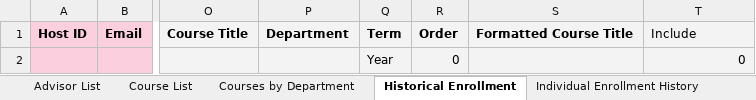
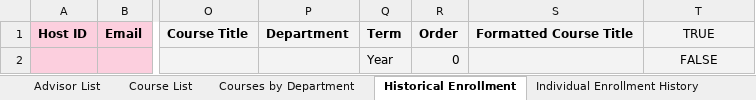
Before and after one commit to groton-school/course-planning-tool, an Excel workbook: schema/sheets/Course Planning Data.xlsx, sheet Historical Enrollment, drawn as a sheet; only a part is shown, gaps mark what is left out; values as stored, in another font and other column widths than the file's, no borders; charts and pictures not drawn; the diff names each change by its address in the sheet, - before the commit and + after, or states it on an @@ line.

```diff
--- a/schema/sheets/Course Planning Data.xlsx (sheet Historical Enrollment)
+++ b/schema/sheets/Course Planning Data.xlsx (sheet Historical Enrollment)
-T1: Include
+T1: TRUE
-T1 alignment: left
+T1 alignment: center
-T2: 0
+T2: FALSE
-T2 alignment: right
+T2 alignment: center
```
Also changed, not shown: sheet Course Plan Inventory, sheet Plans Form Folder Inventory, sheet Folders Form Folder Inventory, sheet Advisor Folder Inventory, sheet Individual Enrollment History, 8 other files.
